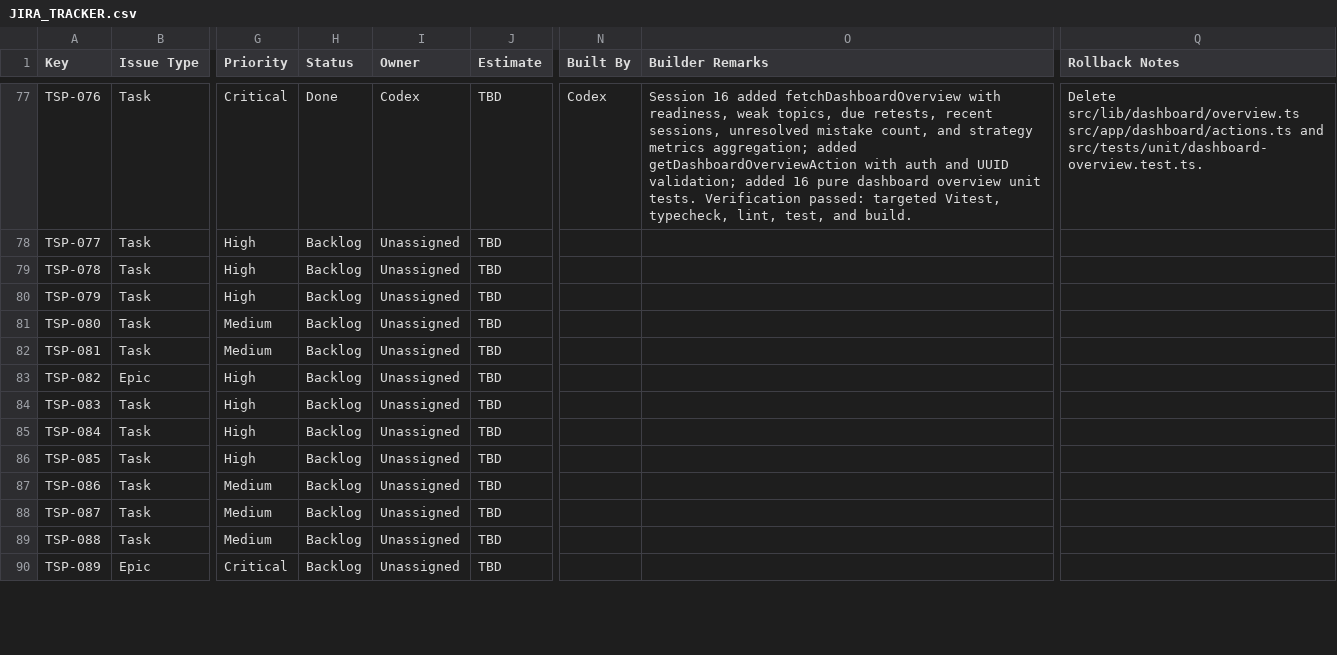
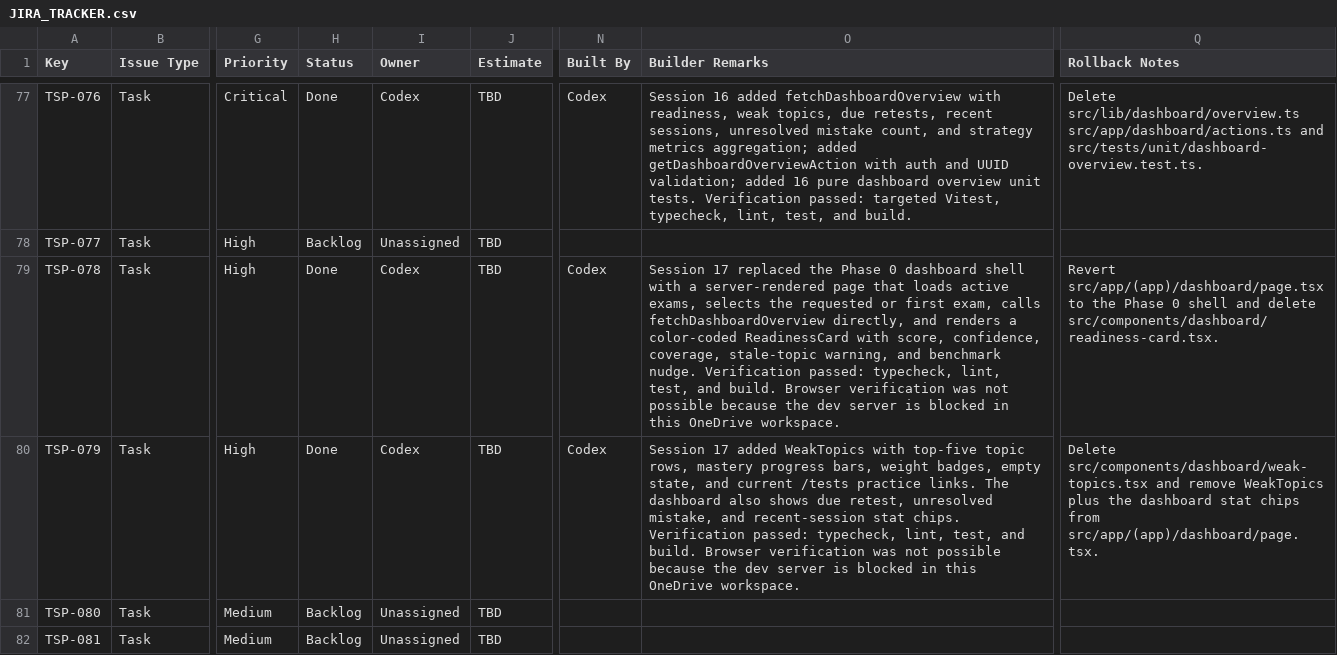
Before and after one commit to sehyfNei/TEstportal, a CSV file: trackers/JIRA_TRACKER.csv, drawn as a sheet; only a part is shown, gaps mark what is left out; the shorter side is filled out with more unchanged rows; the diff names each change by its address in the sheet, - before the commit and + after, or states it on an @@ line.

Commit message:
TSP-078 TSP-079: dashboard widgets

```diff
--- a/trackers/JIRA_TRACKER.csv
+++ b/trackers/JIRA_TRACKER.csv
-H79:H80 (Status): Backlog
+H79:H80 (Status): Done
-I79:I80 (Owner): Unassigned
+I79:I80 (Owner): Codex
-N79:N80 (Built By): (empty)
+N79:N80 (Built By): Codex
-O79 (Builder Remarks): (empty)
+O79 (Builder Remarks): Session 17 replaced the Phase 0 dashboard shell with a server-rendered page that loads active exams, selects the requested or first exam, calls fetchDashboardOverview directly, and renders a color-coded ReadinessCard with score, confidence, coverage, stale-topic warning, and benchmark nudge. Verification passed: typecheck, lint, test, and build. Browser verification was not possible because the dev server is blocked in this OneDrive workspace.
-Q79 (Rollback Notes): (empty)
+Q79 (Rollback Notes): Revert src/app/(app)/dashboard/page.tsx to the Phase 0 shell and delete src/components/dashboard/readiness-card.tsx.
-O80 (Builder Remarks): (empty)
+O80 (Builder Remarks): Session 17 added WeakTopics with top-five topic rows, mastery progress bars, weight badges, empty state, and current /tests practice links. The dashboard also shows due retest, unresolved mistake, and recent-session stat chips. Verification passed: typecheck, lint, test, and build. Browser verification was not possible because the dev server is blocked in this OneDrive workspace.
-Q80 (Rollback Notes): (empty)
+Q80 (Rollback Notes): Delete src/components/dashboard/weak-topics.tsx and remove WeakTopics plus the dashboard stat chips from src/app/(app)/dashboard/page.tsx.
```
Also changed, not shown: 5 other files.
